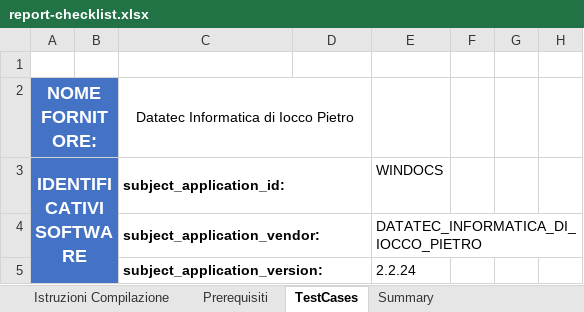
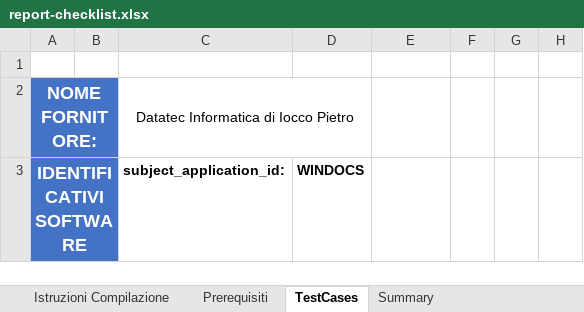
Before and after one commit to ClaudioCanini/it-fse-accreditamento-v2, an Excel workbook: GATEWAY/A1#111#DATATECINFORMATICAX2/DATATEC_INFORMATICA_DI_IOCCO_PIETRO/WINDOCS/2.2.24/report-checklist.xlsx, sheet TestCases, drawn as a sheet; only a part is shown; values as stored, in another font and other column widths than the file's, no borders; removed rows and columns are numbered as before the commit, all else as after; rows hold the shown columns only; the diff covers the shown part only; the diff names each change by its address in the sheet, - before the commit and + after, or states it on an @@ line.

Commit message:
Add files via upload

```diff
--- a/GATEWAY/A1#111#DATATECINFORMATICAX2/DATATEC_INFORMATICA_DI_IOCCO_PIETRO/WINDOCS/2.2.24/report-checklist.xlsx (sheet TestCases)
+++ b/GATEWAY/A1#111#DATATECINFORMATICAX2/DATATEC_INFORMATICA_DI_IOCCO_PIETRO/WINDOCS/2.2.24/report-checklist.xlsx (sheet TestCases)
-C3:D3 merged
-D3: (empty)
+D3: WINDOCS
-E3: WINDOCS
+E3: (empty)
-row 4:  |  | subject_application_vendor: |  | DATATEC_INFORMATICA_DI_IOCCO_PIETRO
-row 5:  |  | subject_application_version: |  | 2.2.24
```
Also changed, not shown: 4 added rows elsewhere in this sheet.
